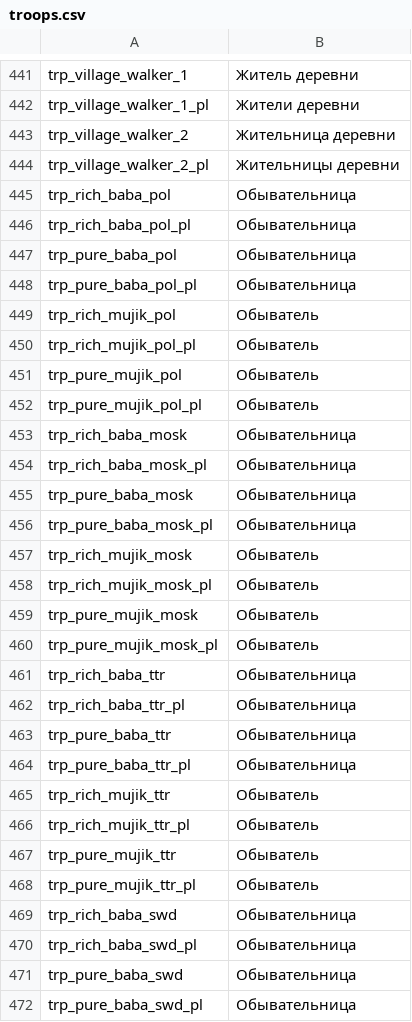
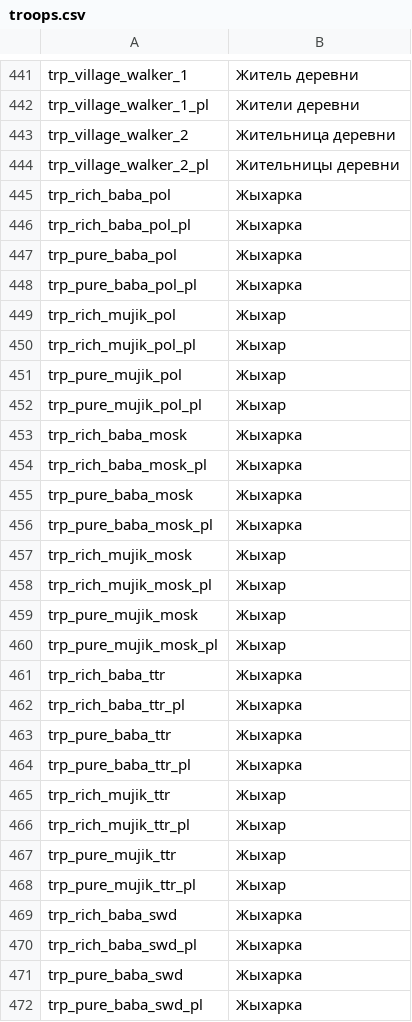
Before and after one commit to alex-rusakevich/belgame-mnb-aim, a CSV file: translation/Modules/Ogniem i Mieczem/languages/be/troops.csv, drawn as a sheet; only a part is shown, gaps mark what is left out; the diff covers the shown part only.

```diff
--- a/translation/Modules/Ogniem i Mieczem/languages/be/troops.csv
+++ b/translation/Modules/Ogniem i Mieczem/languages/be/troops.csv
@@ -444,29 +444,29 @@ trp_village_walker_2|Жительница деревни
 trp_village_walker_2_pl|Жительницы деревни
-trp_rich_baba_pol|Обывательница
-trp_rich_baba_pol_pl|Обывательница
-trp_pure_baba_pol|Обывательница
-trp_pure_baba_pol_pl|Обывательница
-trp_rich_mujik_pol|Обыватель
-trp_rich_mujik_pol_pl|Обыватель
-trp_pure_mujik_pol|Обыватель
-trp_pure_mujik_pol_pl|Обыватель
-trp_rich_baba_mosk|Обывательница
-trp_rich_baba_mosk_pl|Обывательница
-trp_pure_baba_mosk|Обывательница
-trp_pure_baba_mosk_pl|Обывательница
-trp_rich_mujik_mosk|Обыватель
-trp_rich_mujik_mosk_pl|Обыватель
-trp_pure_mujik_mosk|Обыватель
-trp_pure_mujik_mosk_pl|Обыватель
-trp_rich_baba_ttr|Обывательница
-trp_rich_baba_ttr_pl|Обывательница
-trp_pure_baba_ttr|Обывательница
-trp_pure_baba_ttr_pl|Обывательница
-trp_rich_mujik_ttr|Обыватель
-trp_rich_mujik_ttr_pl|Обыватель
-trp_pure_mujik_ttr|Обыватель
-trp_pure_mujik_ttr_pl|Обыватель
-trp_rich_baba_swd|Обывательница
-trp_rich_baba_swd_pl|Обывательница
-trp_pure_baba_swd|Обывательница
-trp_pure_baba_swd_pl|Обывательница
+trp_rich_baba_pol|Жыхарка
+trp_rich_baba_pol_pl|Жыхарка
+trp_pure_baba_pol|Жыхарка
+trp_pure_baba_pol_pl|Жыхарка
+trp_rich_mujik_pol|Жыхар
+trp_rich_mujik_pol_pl|Жыхар
+trp_pure_mujik_pol|Жыхар
+trp_pure_mujik_pol_pl|Жыхар
+trp_rich_baba_mosk|Жыхарка
+trp_rich_baba_mosk_pl|Жыхарка
+trp_pure_baba_mosk|Жыхарка
+trp_pure_baba_mosk_pl|Жыхарка
+trp_rich_mujik_mosk|Жыхар
+trp_rich_mujik_mosk_pl|Жыхар
+trp_pure_mujik_mosk|Жыхар
+trp_pure_mujik_mosk_pl|Жыхар
+trp_rich_baba_ttr|Жыхарка
+trp_rich_baba_ttr_pl|Жыхарка
+trp_pure_baba_ttr|Жыхарка
+trp_pure_baba_ttr_pl|Жыхарка
+trp_rich_mujik_ttr|Жыхар
+trp_rich_mujik_ttr_pl|Жыхар
+trp_pure_mujik_ttr|Жыхар
+trp_pure_mujik_ttr_pl|Жыхар
+trp_rich_baba_swd|Жыхарка
+trp_rich_baba_swd_pl|Жыхарка
+trp_pure_baba_swd|Жыхарка
+trp_pure_baba_swd_pl|Жыхарка
```
Also changed, not shown: 22 edited cells elsewhere in this file, translation/Modules/Ogniem i Mieczem/languages/be/game_menus.csv, translation/Modules/Ogniem i Mieczem/languages/be/game_strings.csv, 8 other files.
